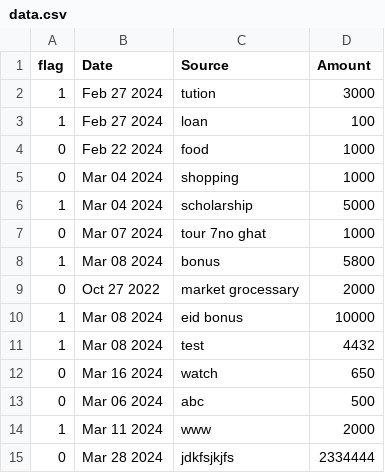
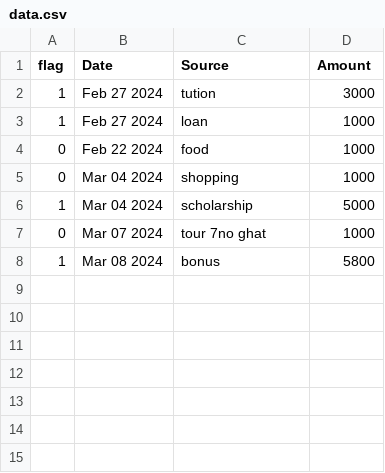
Before and after one commit to Prime-1-3/MoneyManager, a CSV file: data_store/data.csv, drawn as a sheet.

```diff
--- a/data_store/data.csv
+++ b/data_store/data.csv
@@ -2,3 +2,3 @@ flag,Date,Source,Amount
 1,Feb 27 2024,tution,3000
-1,Feb 27 2024,loan,100
+1,Feb 27 2024,loan,1000
 0,Feb 22 2024,food,1000
@@ -8,8 +8 @@ flag,Date,Source,Amount
 1,Mar 08 2024,bonus,5800
-0,Oct 27 2022,market grocessary,2000
-1,Mar 08 2024,eid bonus,10000
-1,Mar 08 2024,test,4432
-0,Mar 16 2024,watch,650
-0,Mar 06 2024,abc,500
-1,Mar 11 2024,www,2000
-0,Mar 28 2024,jdkfsjkjfs,2334444
```
Also changed, not shown: 15 other files.
